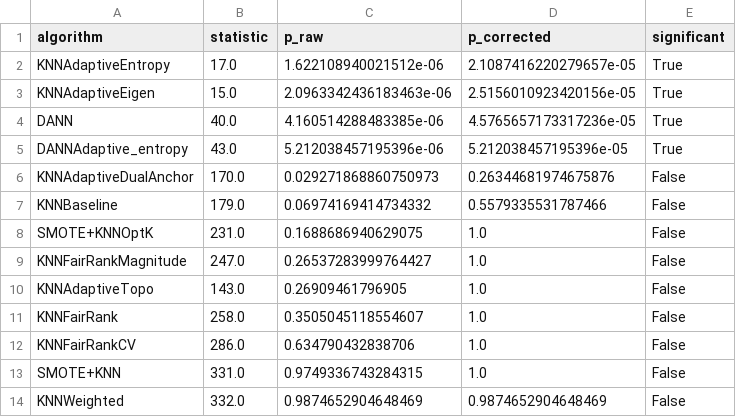
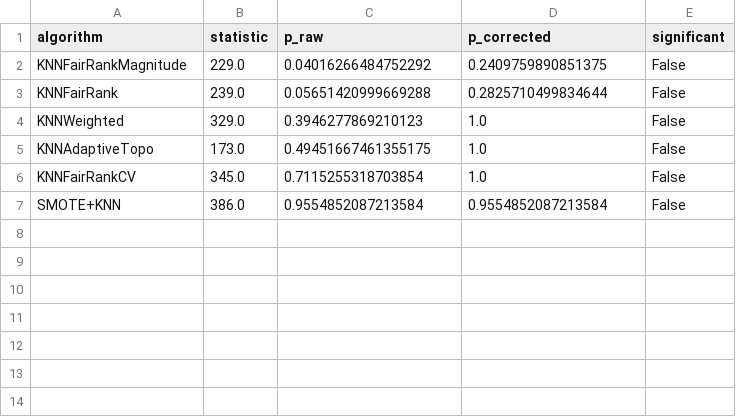
Before and after one commit to zepaulo333/knn_classimbalance, a CSV file: results/tables/wilcoxon_vs_KNNOptK_f1_1rep.csv, drawn as a sheet.

```diff
--- a/results/tables/wilcoxon_vs_KNNOptK_f1_1rep.csv
+++ b/results/tables/wilcoxon_vs_KNNOptK_f1_1rep.csv
@@ -1,14 +1,7 @@
 algorithm,statistic,p_raw,p_corrected,significant
-KNNAdaptiveEntropy,17.0,1.622108940021512e-06,2.1087416220279657e-05,True
-KNNAdaptiveEigen,15.0,2.0963342436183463e-06,2.5156010923420156e-05,True
-DANN,40.0,4.160514288483385e-06,4.5765657173317236e-05,True
-DANNAdaptive_entropy,43.0,5.212038457195396e-06,5.212038457195396e-05,True
-KNNAdaptiveDualAnchor,170.0,0.029271868860750973,0.26344681974675876,False
-KNNBaseline,179.0,0.06974169414734332,0.5579335531787466,False
-SMOTE+KNNOptK,231.0,0.1688686940629075,1.0,False
-KNNFairRankMagnitude,247.0,0.26537283999764427,1.0,False
-KNNAdaptiveTopo,143.0,0.26909461796905,1.0,False
-KNNFairRank,258.0,0.3505045118554607,1.0,False
-KNNFairRankCV,286.0,0.634790432838706,1.0,False
-SMOTE+KNN,331.0,0.9749336743284315,1.0,False
-KNNWeighted,332.0,0.9874652904648469,0.9874652904648469,False
+KNNFairRankMagnitude,229.0,0.04016266484752292,0.2409759890851375,False
+KNNFairRank,239.0,0.05651420999669288,0.2825710499834644,False
+KNNWeighted,329.0,0.3946277869210123,1.0,False
+KNNAdaptiveTopo,173.0,0.49451667461355175,1.0,False
+KNNFairRankCV,345.0,0.7115255318703854,1.0,False
+SMOTE+KNN,386.0,0.9554852087213584,0.9554852087213584,False
```
Also changed, not shown: results/tables/bootstrap_ci_1rep.csv, results/tables/wilcoxon_vs_KNNFairRank_f1_1rep.csv, 40 other files.
